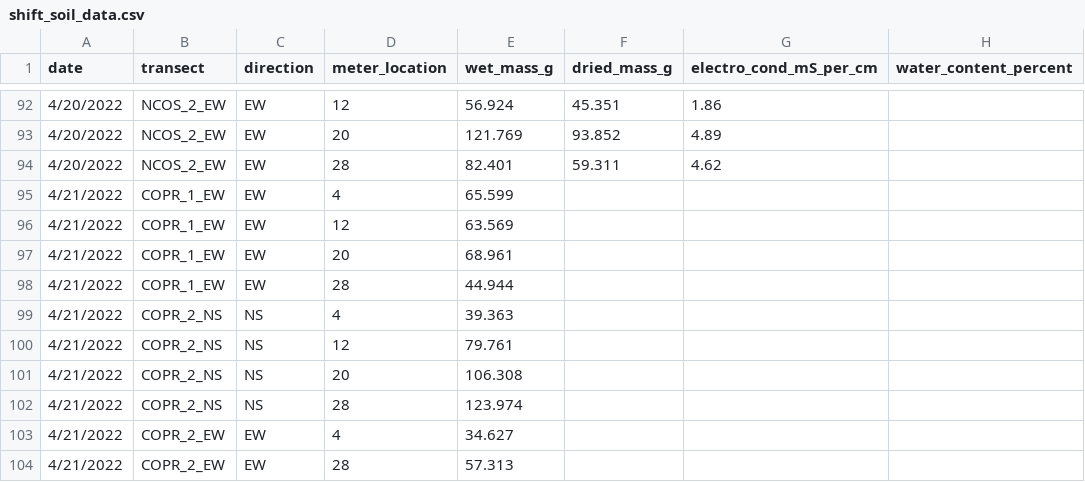
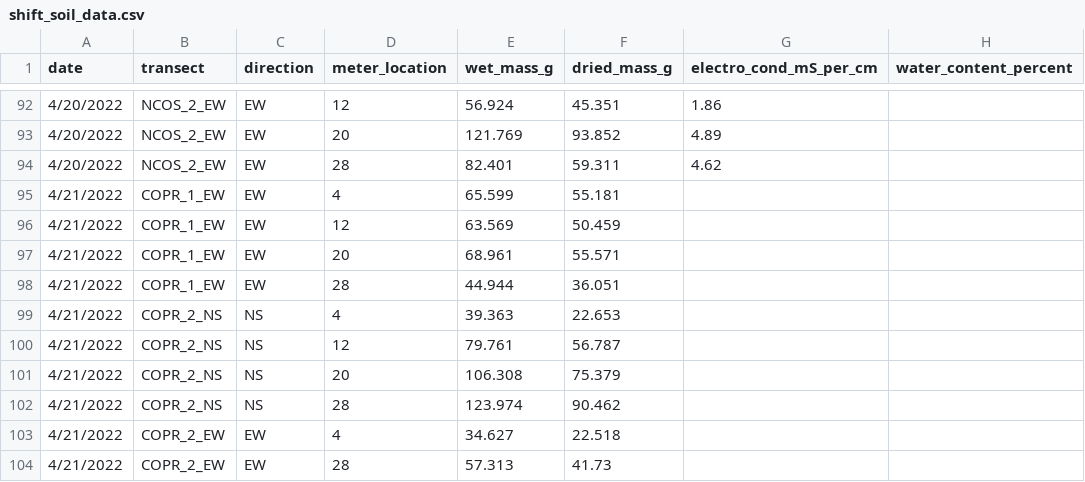
Before and after one commit to German-Sil/shift_soil_salinity, a CSV file: data/shift_soil_data.csv, drawn as a sheet; only a part is shown, gaps mark what is left out; the diff names each change by its address in the sheet, - before the commit and + after, or states it on an @@ line.

Commit message:
all 4/21 dry masses added

```diff
--- a/data/shift_soil_data.csv
+++ b/data/shift_soil_data.csv
-F95 (dried_mass_g): (empty)
+F95 (dried_mass_g): 55.181
-F96 (dried_mass_g): (empty)
+F96 (dried_mass_g): 50.459
-F97 (dried_mass_g): (empty)
+F97 (dried_mass_g): 55.571
-F98 (dried_mass_g): (empty)
+F98 (dried_mass_g): 36.051
-F99 (dried_mass_g): (empty)
+F99 (dried_mass_g): 22.653
-F100 (dried_mass_g): (empty)
+F100 (dried_mass_g): 56.787
-F101 (dried_mass_g): (empty)
+F101 (dried_mass_g): 75.379
-F102 (dried_mass_g): (empty)
+F102 (dried_mass_g): 90.462
-F103 (dried_mass_g): (empty)
+F103 (dried_mass_g): 22.518
-F104 (dried_mass_g): (empty)
+F104 (dried_mass_g): 41.73
```
